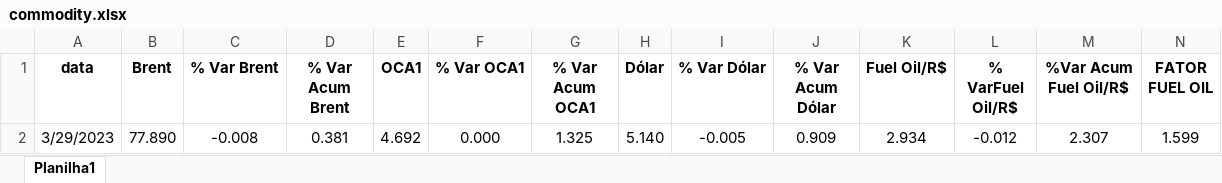
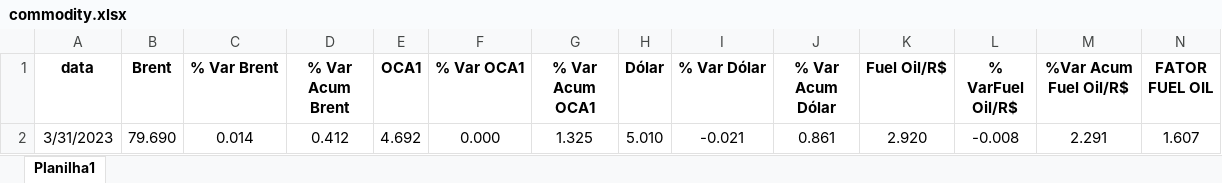
Before and after one commit to marcos-paulo-holanda/oleo_combustivel, an Excel workbook: commodity.xlsx, sheet Planilha1, drawn as a sheet; only a part is shown; values as stored, in another font and other column widths than the file's, no borders; conditional formats not drawn; removed rows and columns are numbered as before the commit, all else as after; rows hold the shown columns only; the diff names each change by its address in the sheet, - before the commit and + after, or states it on an @@ line.

```diff
--- a/commodity.xlsx (sheet Planilha1)
+++ b/commodity.xlsx (sheet Planilha1)
-row 2: 3/29/2023 | 77.890 | -0.008 | 0.381 | 4.692 | 0.000 | 1.325 | 5.140 | -0.005 | 0.909 | 2.934 | -0.012 | 2.307 | 1.599
+row 2: 3/31/2023 | 79.690 | 0.014 | 0.412 | 4.692 | 0.000 | 1.325 | 5.010 | -0.021 | 0.861 | 2.920 | -0.008 | 2.291 | 1.607
```
Also changed, not shown: historico_oc.xlsx, historico_s10.xlsx, 1 other file.
